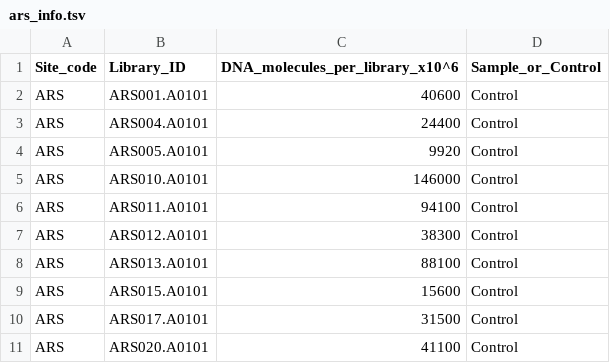
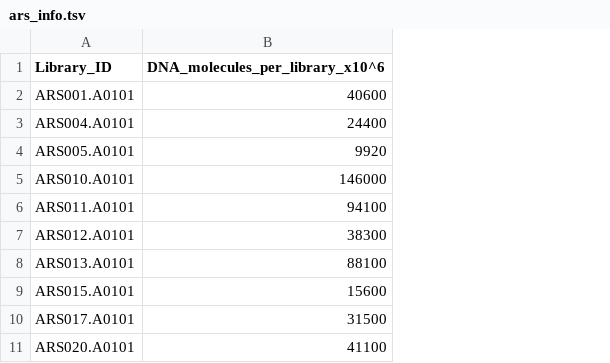
Before and after one commit to ivelsko/smoking_calculus, a TSV file: 00-documentation.backup/ars_info.tsv, drawn as a sheet; the diff names each change by its address in the sheet, - before the commit and + after, or states it on an @@ line.

Commit message:
updated bone info

```diff
--- a/00-documentation.backup/ars_info.tsv
+++ b/00-documentation.backup/ars_info.tsv
-column A (Site_code), rows 2-11: all ARS
-column D (Sample_or_Control), rows 2-11: all Control
```
